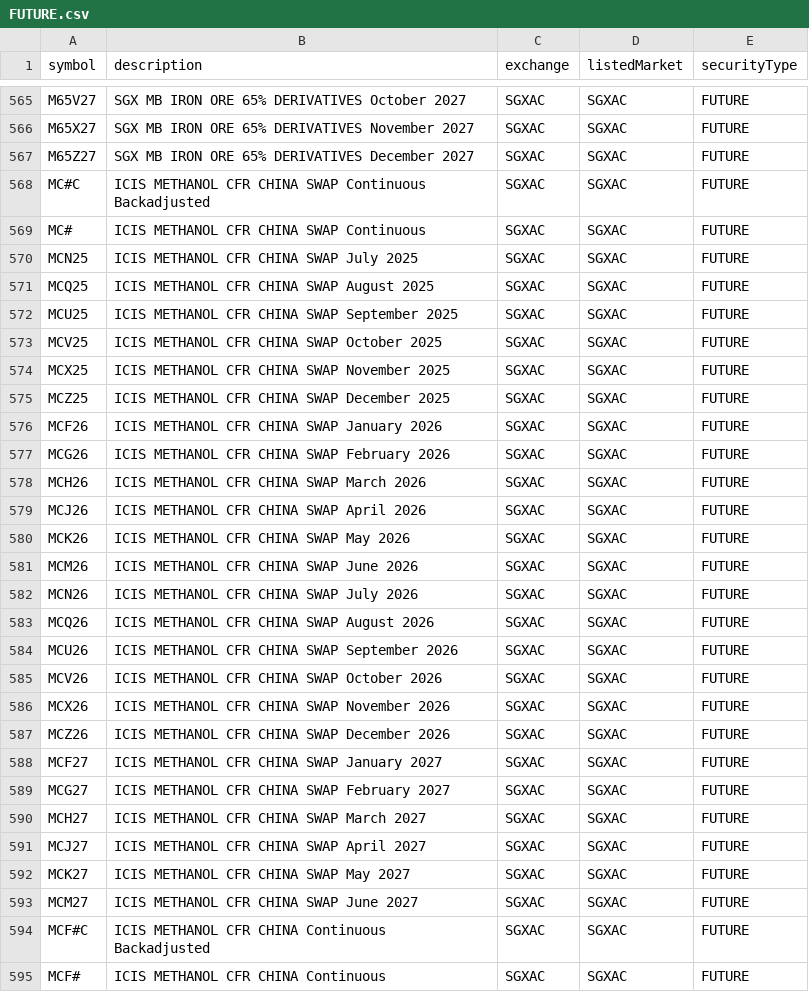
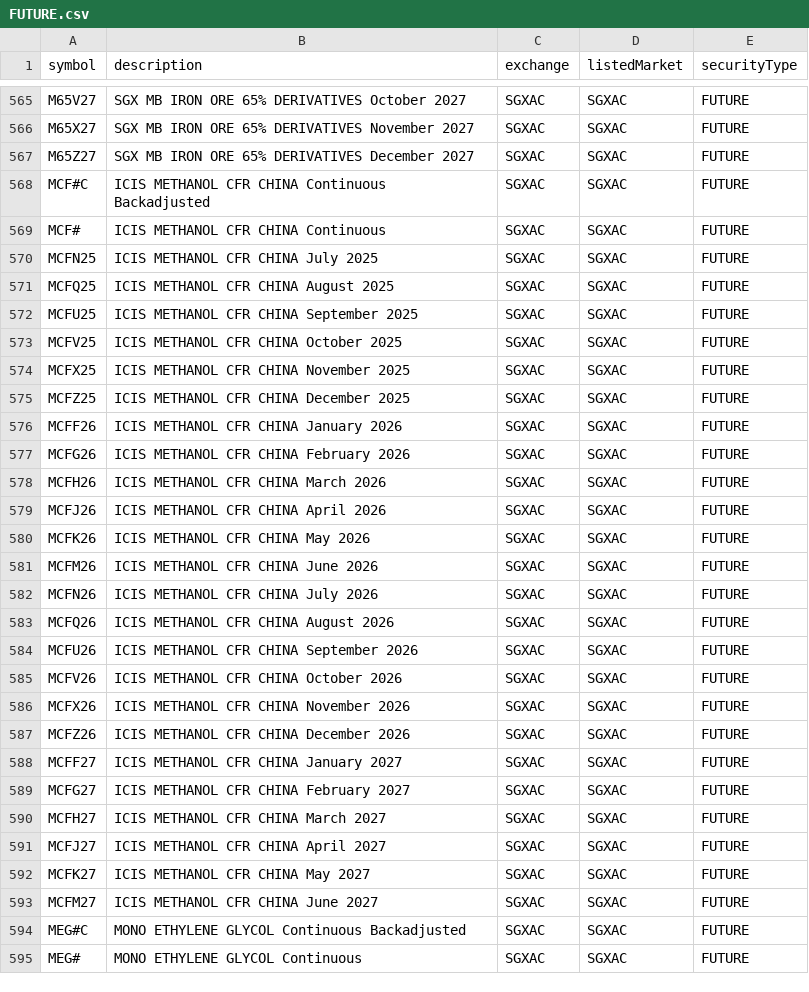
Before and after one commit to eigenkor/MarketForecaster-DTN-Symbol-Downloader, a CSV file: dtn_symbols/by_exchange/SGXAC/FUTURE.csv, drawn as a sheet; only a part is shown, gaps mark what is left out; the shorter side is filled out with more unchanged rows.

```diff
--- a/dtn_symbols/by_exchange/SGXAC/FUTURE.csv
+++ b/dtn_symbols/by_exchange/SGXAC/FUTURE.csv
@@ -567,28 +567,2 @@ M65X27,SGX MB IRON ORE 65% DERIVATIVES November 2027,SGXAC,SGXAC,FUTURE
 M65Z27,SGX MB IRON ORE 65% DERIVATIVES December 2027,SGXAC,SGXAC,FUTURE
-MC#C,ICIS METHANOL CFR CHINA SWAP Continuous Backadjusted,SGXAC,SGXAC,FUTURE
-MC#,ICIS METHANOL CFR CHINA SWAP Continuous,SGXAC,SGXAC,FUTURE
-MCN25,ICIS METHANOL CFR CHINA SWAP July 2025,SGXAC,SGXAC,FUTURE
-MCQ25,ICIS METHANOL CFR CHINA SWAP August 2025,SGXAC,SGXAC,FUTURE
-MCU25,ICIS METHANOL CFR CHINA SWAP September 2025,SGXAC,SGXAC,FUTURE
-MCV25,ICIS METHANOL CFR CHINA SWAP October 2025,SGXAC,SGXAC,FUTURE
-MCX25,ICIS METHANOL CFR CHINA SWAP November 2025,SGXAC,SGXAC,FUTURE
-MCZ25,ICIS METHANOL CFR CHINA SWAP December 2025,SGXAC,SGXAC,FUTURE
-MCF26,ICIS METHANOL CFR CHINA SWAP January 2026,SGXAC,SGXAC,FUTURE
-MCG26,ICIS METHANOL CFR CHINA SWAP February 2026,SGXAC,SGXAC,FUTURE
-MCH26,ICIS METHANOL CFR CHINA SWAP March 2026,SGXAC,SGXAC,FUTURE
-MCJ26,ICIS METHANOL CFR CHINA SWAP April 2026,SGXAC,SGXAC,FUTURE
-MCK26,ICIS METHANOL CFR CHINA SWAP May 2026,SGXAC,SGXAC,FUTURE
-MCM26,ICIS METHANOL CFR CHINA SWAP June 2026,SGXAC,SGXAC,FUTURE
-MCN26,ICIS METHANOL CFR CHINA SWAP July 2026,SGXAC,SGXAC,FUTURE
-MCQ26,ICIS METHANOL CFR CHINA SWAP August 2026,SGXAC,SGXAC,FUTURE
-MCU26,ICIS METHANOL CFR CHINA SWAP September 2026,SGXAC,SGXAC,FUTURE
-MCV26,ICIS METHANOL CFR CHINA SWAP October 2026,SGXAC,SGXAC,FUTURE
-MCX26,ICIS METHANOL CFR CHINA SWAP November 2026,SGXAC,SGXAC,FUTURE
-MCZ26,ICIS METHANOL CFR CHINA SWAP December 2026,SGXAC,SGXAC,FUTURE
-MCF27,ICIS METHANOL CFR CHINA SWAP January 2027,SGXAC,SGXAC,FUTURE
-MCG27,ICIS METHANOL CFR CHINA SWAP February 2027,SGXAC,SGXAC,FUTURE
-MCH27,ICIS METHANOL CFR CHINA SWAP March 2027,SGXAC,SGXAC,FUTURE
-MCJ27,ICIS METHANOL CFR CHINA SWAP April 2027,SGXAC,SGXAC,FUTURE
-MCK27,ICIS METHANOL CFR CHINA SWAP May 2027,SGXAC,SGXAC,FUTURE
-MCM27,ICIS METHANOL CFR CHINA SWAP June 2027,SGXAC,SGXAC,FUTURE
 MCF#C,ICIS METHANOL CFR CHINA Continuous Backadjusted,SGXAC,SGXAC,FUTURE
```
Also changed, not shown: dtn_symbols/by_exchange/CBOT/COMBINED_FOPTION.csv, dtn_symbols/by_exchange/CME/COMBINED_FOPTION.csv, 7 other files.
